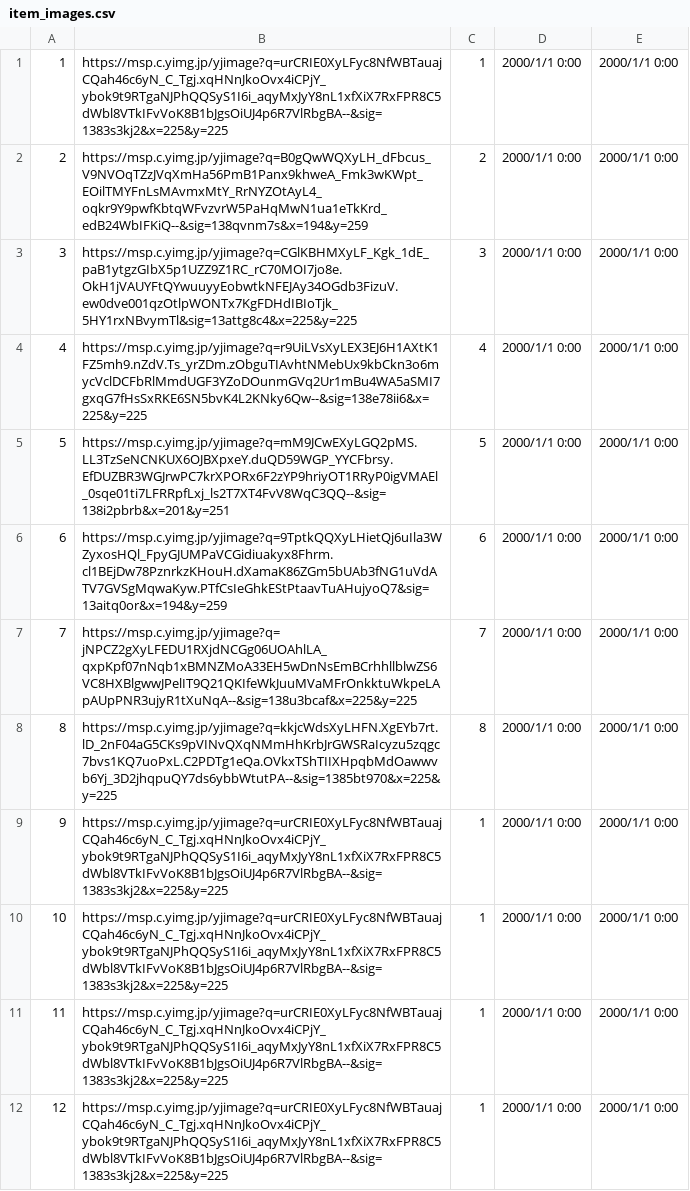
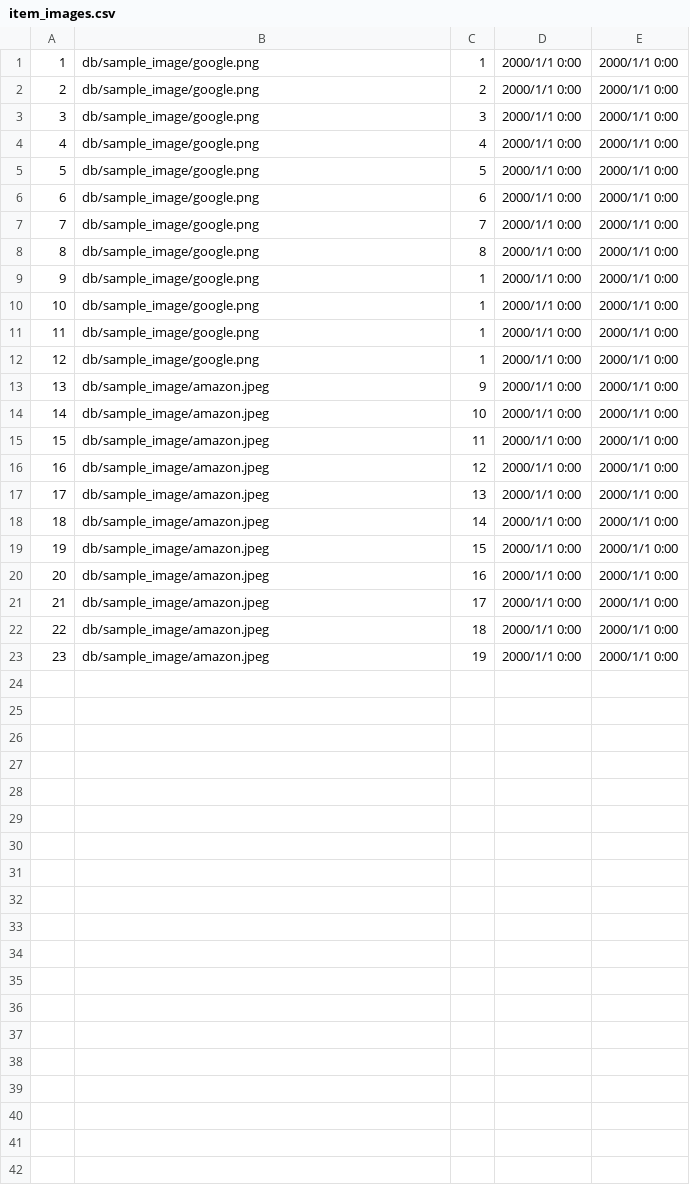
Before and after one commit to takuan1108/mercari, a CSV file: db/csv/item_images.csv, drawn as a sheet.

```diff
--- a/db/csv/item_images.csv
+++ b/db/csv/item_images.csv
@@ -1,12 +1,23 @@
-1,https://msp.c.yimg.jp/yjimage?q=urCRIE0XyLFyc8NfWBTauajCQah46c6yN_C_Tgj.xqHNnJkoOvx4iCPjY_ybok9t9RTgaNJPhQQSyS1I6i_aqyMxJyY8nL1xfXiX7RxFPR8C5dWbl8VTkIFvVoK8B1bJgsOiUJ4p6R7VlRbgBA--&sig=1383s3kj2&x=225&y=225,1,2000/1/1 0:00,2000/1/1 0:00
-2,https://msp.c.yimg.jp/yjimage?q=B0gQwWQXyLH_dFbcus_V9NVOqTZzJVqXmHa56PmB1Panx9khweA_Fmk3wKWpt_EOilTMYFnLsMAvmxMtY_RrNYZOtAyL4_oqkr9Y9pwfKbtqWFvzvrW5PaHqMwN1ua1eTkKrd_edB24WbIFKiQ--&sig=138qvnm7s&x=194&y=259,2,2000/1/1 0:00,2000/1/1 0:00
-3,https://msp.c.yimg.jp/yjimage?q=CGlKBHMXyLF_Kgk_1dE_paB1ytgzGIbX5p1UZZ9Z1RC_rC70MOI7jo8e.OkH1jVAUYFtQYwuuyyEobwtkNFEJAy34OGdb3FizuV.ew0dve001qzOtlpWONTx7KgFDHdIBIoTjk_5HY1rxNBvymTl&sig=13attg8c4&x=225&y=225,3,2000/1/1 0:00,2000/1/1 0:00
-4,https://msp.c.yimg.jp/yjimage?q=r9UiLVsXyLEX3EJ6H1AXtK1FZ5mh9.nZdV.Ts_yrZDm.zObguTIAvhtNMebUx9kbCkn3o6mycVclDCFbRlMmdUGF3YZoDOunmGVq2Ur1mBu4WA5aSMI7gxqG7fHsSxRKE6SN5bvK4L2KNky6Qw--&sig=138e78ii6&x=225&y=225,4,2000/1/1 0:00,2000/1/1 0:00
-5,https://msp.c.yimg.jp/yjimage?q=mM9JCwEXyLGQ2pMS.LL3TzSeNCNKUX6OJBXpxeY.duQD59WGP_YYCFbrsy.EfDUZBR3WGJrwPC7krXPORx6F2zYP9hriyOT1RRyP0igVMAEl_0sqe01ti7LFRRpfLxj_ls2T7XT4FvV8WqC3QQ--&sig=138i2pbrb&x=201&y=251,5,2000/1/1 0:00,2000/1/1 0:00
-6,https://msp.c.yimg.jp/yjimage?q=9TptkQQXyLHietQj6uIla3WZyxosHQl_FpyGJUMPaVCGidiuakyx8Fhrm.cl1BEjDw78PznrkzKHouH.dXamaK86ZGm5bUAb3fNG1uVdATV7GVSgMqwaKyw.PTfCsIeGhkEStPtaavTuAHujyoQ7&sig=13aitq0or&x=194&y=259,6,2000/1/1 0:00,2000/1/1 0:00
-7,https://msp.c.yimg.jp/yjimage?q=jNPCZ2gXyLFEDU1RXjdNCGg06UOAhlLA_qxpKpf07nNqb1xBMNZMoA33EH5wDnNsEmBCrhhllblwZS6VC8HXBlgwwJPelIT9Q21QKIfeWkJuuMVaMFrOnkktuWkpeLApAUpPNR3ujyR1tXuNqA--&sig=138u3bcaf&x=225&y=225,7,2000/1/1 0:00,2000/1/1 0:00
-8,https://msp.c.yimg.jp/yjimage?q=kkjcWdsXyLHFN.XgEYb7rt.lD_2nF04aG5CKs9pVINvQXqNMmHhKrbJrGWSRaIcyzu5zqgc7bvs1KQ7uoPxL.C2PDTg1eQa.OVkxTShTIIXHpqbMdOawwvb6Yj_3D2jhqpuQY7ds6ybbWtutPA--&sig=1385bt970&x=225&y=225,8,2000/1/1 0:00,2000/1/1 0:00
-9,https://msp.c.yimg.jp/yjimage?q=urCRIE0XyLFyc8NfWBTauajCQah46c6yN_C_Tgj.xqHNnJkoOvx4iCPjY_ybok9t9RTgaNJPhQQSyS1I6i_aqyMxJyY8nL1xfXiX7RxFPR8C5dWbl8VTkIFvVoK8B1bJgsOiUJ4p6R7VlRbgBA--&sig=1383s3kj2&x=225&y=225,1,2000/1/1 0:00,2000/1/1 0:00
-10,https://msp.c.yimg.jp/yjimage?q=urCRIE0XyLFyc8NfWBTauajCQah46c6yN_C_Tgj.xqHNnJkoOvx4iCPjY_ybok9t9RTgaNJPhQQSyS1I6i_aqyMxJyY8nL1xfXiX7RxFPR8C5dWbl8VTkIFvVoK8B1bJgsOiUJ4p6R7VlRbgBA--&sig=1383s3kj2&x=225&y=225,1,2000/1/1 0:00,2000/1/1 0:00
-11,https://msp.c.yimg.jp/yjimage?q=urCRIE0XyLFyc8NfWBTauajCQah46c6yN_C_Tgj.xqHNnJkoOvx4iCPjY_ybok9t9RTgaNJPhQQSyS1I6i_aqyMxJyY8nL1xfXiX7RxFPR8C5dWbl8VTkIFvVoK8B1bJgsOiUJ4p6R7VlRbgBA--&sig=1383s3kj2&x=225&y=225,1,2000/1/1 0:00,2000/1/1 0:00
-12,https://msp.c.yimg.jp/yjimage?q=urCRIE0XyLFyc8NfWBTauajCQah46c6yN_C_Tgj.xqHNnJkoOvx4iCPjY_ybok9t9RTgaNJPhQQSyS1I6i_aqyMxJyY8nL1xfXiX7RxFPR8C5dWbl8VTkIFvVoK8B1bJgsOiUJ4p6R7VlRbgBA--&sig=1383s3kj2&x=225&y=225,1,2000/1/1 0:00,2000/1/1 0:00
+1,db/sample_image/google.png,1,2000/1/1 0:00,2000/1/1 0:00
+2,db/sample_image/google.png,2,2000/1/1 0:00,2000/1/1 0:00
+3,db/sample_image/google.png,3,2000/1/1 0:00,2000/1/1 0:00
+4,db/sample_image/google.png,4,2000/1/1 0:00,2000/1/1 0:00
+5,db/sample_image/google.png,5,2000/1/1 0:00,2000/1/1 0:00
+6,db/sample_image/google.png,6,2000/1/1 0:00,2000/1/1 0:00
+7,db/sample_image/google.png,7,2000/1/1 0:00,2000/1/1 0:00
+8,db/sample_image/google.png,8,2000/1/1 0:00,2000/1/1 0:00
+9,db/sample_image/google.png,1,2000/1/1 0:00,2000/1/1 0:00
+10,db/sample_image/google.png,1,2000/1/1 0:00,2000/1/1 0:00
+11,db/sample_image/google.png,1,2000/1/1 0:00,2000/1/1 0:00
+12,db/sample_image/google.png,1,2000/1/1 0:00,2000/1/1 0:00
+13,db/sample_image/amazon.jpeg,9,2000/1/1 0:00,2000/1/1 0:00
+14,db/sample_image/amazon.jpeg,10,2000/1/1 0:00,2000/1/1 0:00
+15,db/sample_image/amazon.jpeg,11,2000/1/1 0:00,2000/1/1 0:00
+16,db/sample_image/amazon.jpeg,12,2000/1/1 0:00,2000/1/1 0:00
+17,db/sample_image/amazon.jpeg,13,2000/1/1 0:00,2000/1/1 0:00
+18,db/sample_image/amazon.jpeg,14,2000/1/1 0:00,2000/1/1 0:00
+19,db/sample_image/amazon.jpeg,15,2000/1/1 0:00,2000/1/1 0:00
+20,db/sample_image/amazon.jpeg,16,2000/1/1 0:00,2000/1/1 0:00
+21,db/sample_image/amazon.jpeg,17,2000/1/1 0:00,2000/1/1 0:00
+22,db/sample_image/amazon.jpeg,18,2000/1/1 0:00,2000/1/1 0:00
+23,db/sample_image/amazon.jpeg,19,2000/1/1 0:00,2000/1/1 0:00
```
Also changed, not shown: db/csv/items.csv, db/csv/users.csv, 5 other files.
